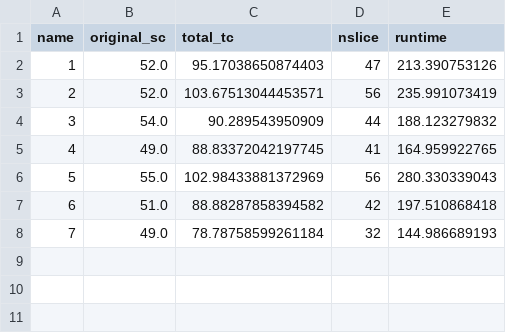
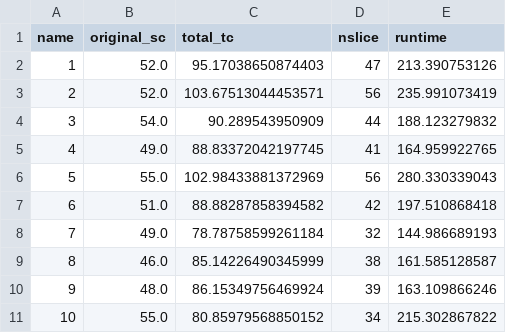
Before and after one commit to YijiawWang/bbtn_benchmark_after_revise, a CSV file: data/runtime/ksg_n80_sc31_ds_branch.csv, drawn as a sheet; the diff names each change by its address in the sheet, - before the commit and + after, or states it on an @@ line.

```diff
--- a/data/runtime/ksg_n80_sc31_ds_branch.csv
+++ b/data/runtime/ksg_n80_sc31_ds_branch.csv
+row 9: 8 | 46.0 | 85.14226490345999 | 38 | 161.585128587
+row 10: 9 | 48.0 | 86.15349756469924 | 39 | 163.109866246
+row 11: 10 | 55.0 | 80.85979568850152 | 34 | 215.302867822
```
Also changed, not shown: data/runtime/ksg_n80_sc31_tnbb_branch.csv, 7 other files.
